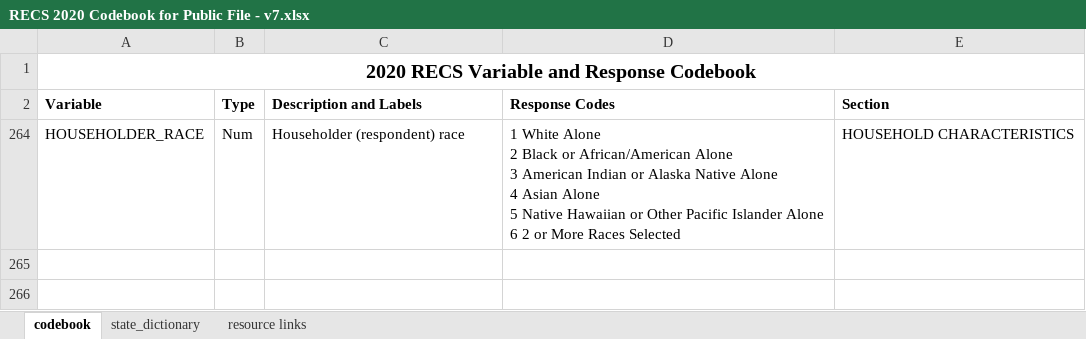
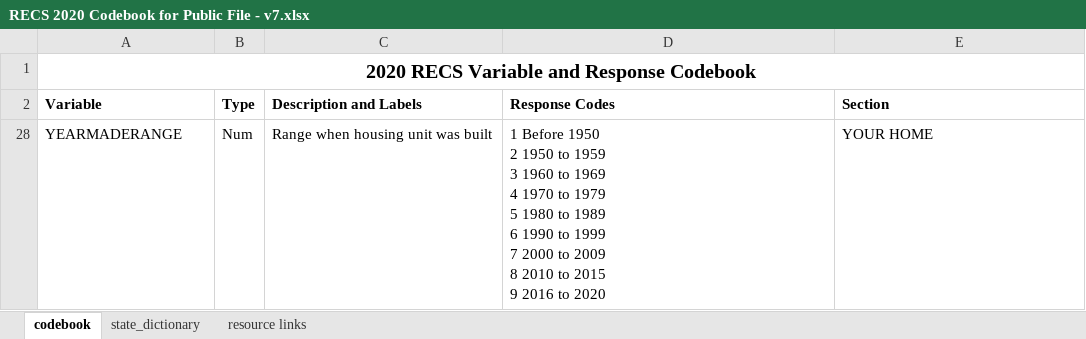
Before and after one commit to hamzakhan2507/policy-data-insight, an Excel workbook: RECS 2020 Codebook for Public File - v7.xlsx, sheet codebook, drawn as a sheet; values as stored, in another font and other column widths than the file's, no borders; conditional formats not drawn; removed rows and columns are numbered as before the commit, all else as after; ↵ is a line break in a cell; the diff names each change by its address in the sheet, - before the commit and + after, or states it on an @@ line.

```diff
--- a/RECS 2020 Codebook for Public File - v7.xlsx (sheet codebook)
+++ b/RECS 2020 Codebook for Public File - v7.xlsx (sheet codebook)
@@ row 264 hidden: HOUSEHOLDER_RACE | Num | Householder (respondent) race | 1 White Alone ↵ 2 Black or African/American Alone ↵ 3 American Indian or Alaska Native Alone ↵ 4 Asian Alone ↵ 5 Native Hawaiian or Other Pacific Islander Alone ↵ 6 2 or More Races Selected | HOUSEHOLD CHARACTERISTICS @@
@@ row 28 unhidden: YEARMADERANGE | Num | Range when housing unit was built | 1 Before 1950 ↵ 2 1950 to 1959 ↵ 3 1960 to 1969 ↵ 4 1970 to 1979 ↵ 5 1980 to 1989 ↵ 6 1990 to 1999 ↵ 7 2000 to 2009 ↵ 8 2010 to 2015 ↵ 9 2016 to 2020 | YOUR HOME @@
```
Also changed, not shown: 58 other files.
